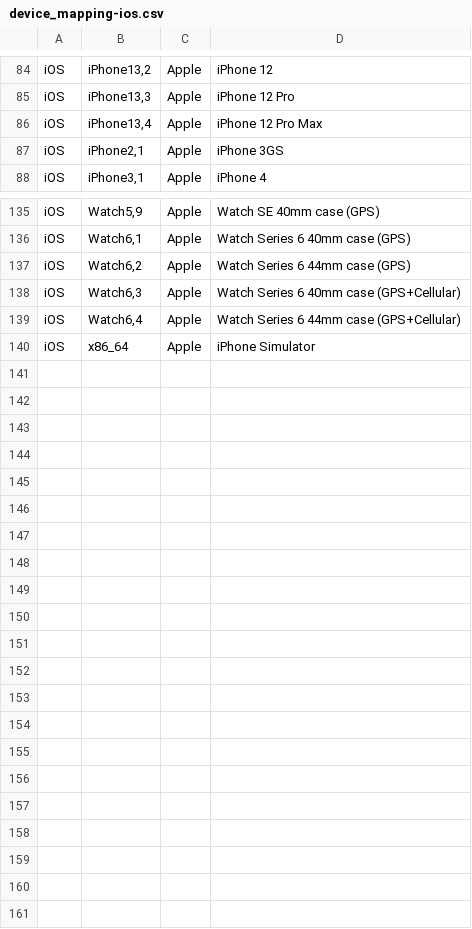
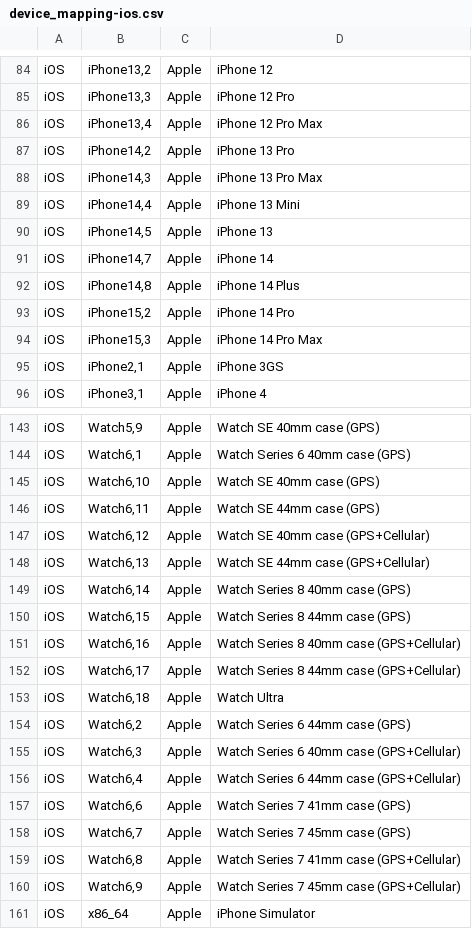
Before and after one commit to tlacroix/mobile-devices-model-mapping-data, a CSV file: device_mapping-ios.csv, drawn as a sheet; only a part is shown, gaps mark what is left out; the diff names each change by its address in the sheet, - before the commit and + after, or states it on an @@ line.

Commit message:
Added 3920 Android devices; Added 22 iOS devices

```diff
--- a/device_mapping-ios.csv
+++ b/device_mapping-ios.csv
+row 87: iOS | iPhone14,2 | Apple | iPhone 13 Pro
+row 88: iOS | iPhone14,3 | Apple | iPhone 13 Pro Max
+row 89: iOS | iPhone14,4 | Apple | iPhone 13 Mini
+row 90: iOS | iPhone14,5 | Apple | iPhone 13
+row 91: iOS | iPhone14,7 | Apple | iPhone 14
+row 92: iOS | iPhone14,8 | Apple | iPhone 14 Plus
+row 93: iOS | iPhone15,2 | Apple | iPhone 14 Pro
+row 94: iOS | iPhone15,3 | Apple | iPhone 14 Pro Max
+row 145: iOS | Watch6,10 | Apple | Watch SE 40mm case (GPS)
+row 146: iOS | Watch6,11 | Apple | Watch SE 44mm case (GPS)
+row 147: iOS | Watch6,12 | Apple | Watch SE 40mm case (GPS+Cellular)
+row 148: iOS | Watch6,13 | Apple | Watch SE 44mm case (GPS+Cellular)
+row 149: iOS | Watch6,14 | Apple | Watch Series 8 40mm case (GPS)
+row 150: iOS | Watch6,15 | Apple | Watch Series 8 44mm case (GPS)
+row 151: iOS | Watch6,16 | Apple | Watch Series 8 40mm case (GPS+Cellular)
+row 152: iOS | Watch6,17 | Apple | Watch Series 8 44mm case (GPS+Cellular)
+row 153: iOS | Watch6,18 | Apple | Watch Ultra
+row 157: iOS | Watch6,6 | Apple | Watch Series 7 41mm case (GPS)
+row 158: iOS | Watch6,7 | Apple | Watch Series 7 45mm case (GPS)
+row 159: iOS | Watch6,8 | Apple | Watch Series 7 41mm case (GPS+Cellular)
+row 160: iOS | Watch6,9 | Apple | Watch Series 7 45mm case (GPS+Cellular)
```
Also changed, not shown: 7 other files.
